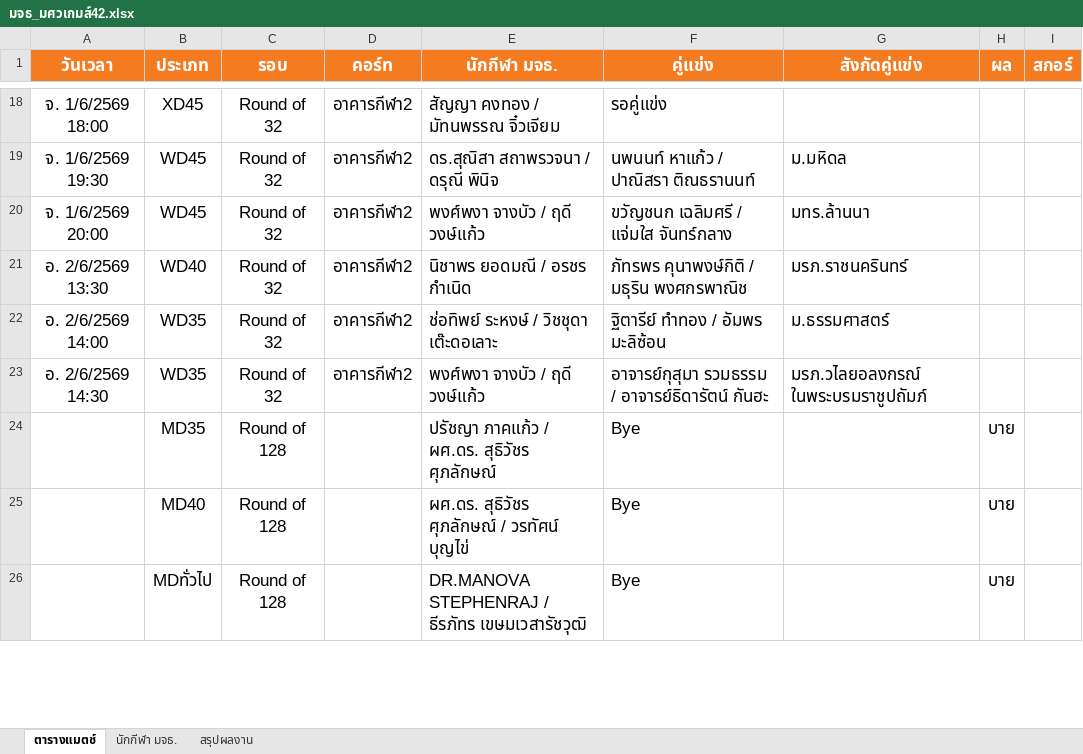
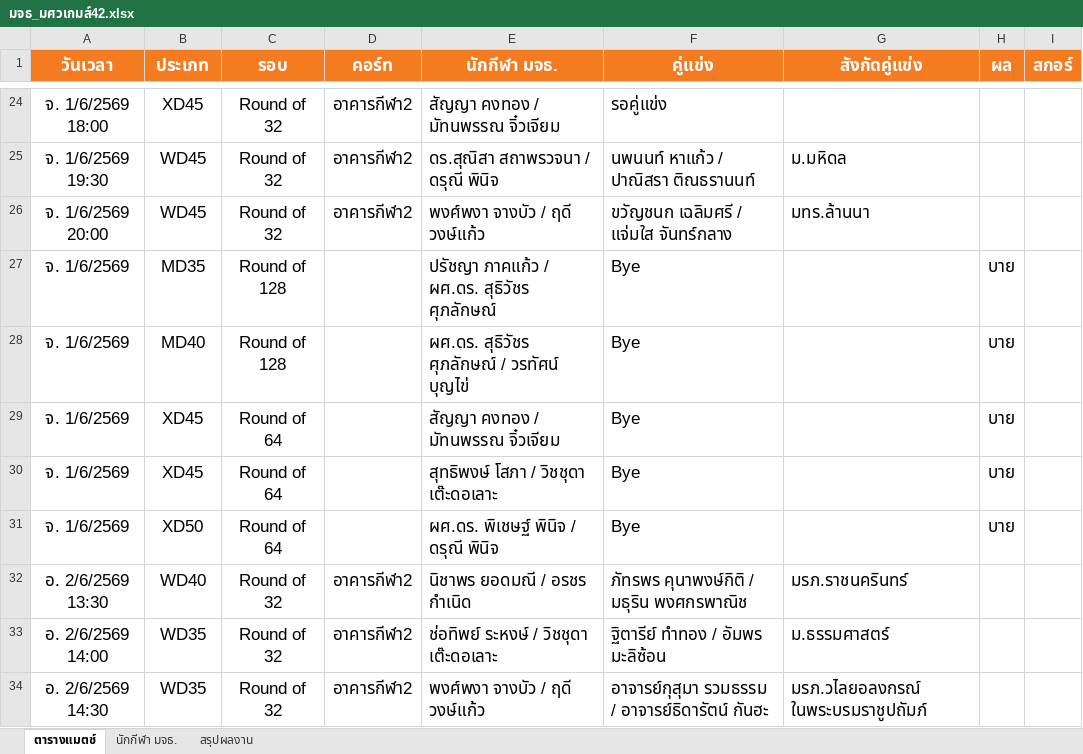
Before and after one commit to tayakorn221/kmutt-swu-games-42, an Excel workbook: มจธ_มศวเกมส์42.xlsx, sheet ตารางแมตช์, drawn as a sheet; only a part is shown, gaps mark what is left out; values as stored, in another font and other column widths than the file's, no borders; removed rows and columns are numbered as before the commit, all else as after; the diff covers the shown part only; the diff names each change by its address in the sheet, - before the commit and + after, or states it on an @@ line.

```diff
--- a/มจธ_มศวเกมส์42.xlsx (sheet ตารางแมตช์)
+++ b/มจธ_มศวเกมส์42.xlsx (sheet ตารางแมตช์)
+row 27: จ. 1/6/2569 | MD35 | Round of 128 |  | ปรัชญา ภาคแก้ว / ผศ.ดร. สุธิวัชร ศุภลักษณ์ | Bye |  | บาย
+row 28: จ. 1/6/2569 | MD40 | Round of 128 |  | ผศ.ดร. สุธิวัชร ศุภลักษณ์ / วรทัศน์ บุญไข่ | Bye |  | บาย
+row 29: จ. 1/6/2569 | XD45 | Round of 64 |  | สัญญา คงทอง / มัทนพรรณ จิ๋วเจียม | Bye |  | บาย
+row 30: จ. 1/6/2569 | XD45 | Round of 64 |  | สุทธิพงษ์ โสภา / วิชชุดา เต๊ะดอเลาะ | Bye |  | บาย
+row 31: จ. 1/6/2569 | XD50 | Round of 64 |  | ผศ.ดร. พิเชษฐ์ พินิจ / ดรุณี พินิจ | Bye |  | บาย
-row 24:  | MD35 | Round of 128 |  | ปรัชญา ภาคแก้ว / ผศ.ดร. สุธิวัชร ศุภลักษณ์ | Bye |  | บาย
-row 25:  | MD40 | Round of 128 |  | ผศ.ดร. สุธิวัชร ศุภลักษณ์ / วรทัศน์ บุญไข่ | Bye |  | บาย
-row 26:  | MDทั่วไป | Round of 128 |  | DR.MANOVA STEPHENRAJ / ธีรภัทร เขษมเวสารัชวุฒิ | Bye |  | บาย
```
Also changed, not shown: 6 added rows, 8 removed rows and 3 edited cells elsewhere in this sheet, 4 other files.
